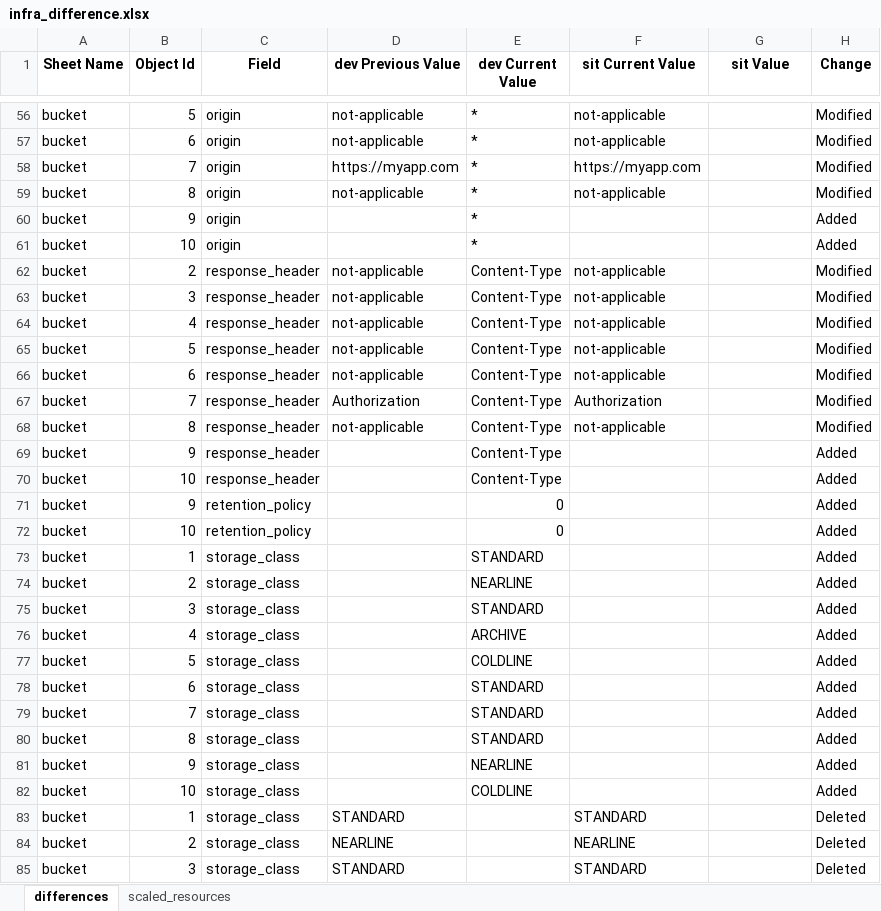
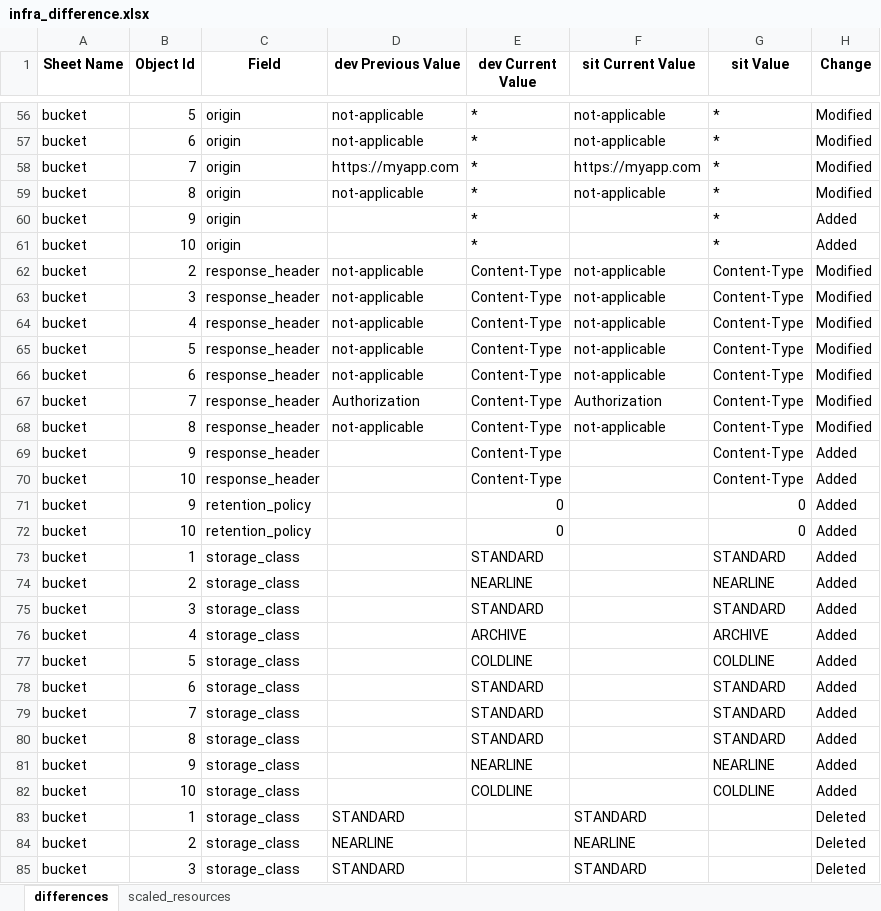
Before and after one commit to kranthimj23/promotion-repo, an Excel workbook: helm-charts/sit-values/infra-values/release_note/infra_difference.xlsx, sheet differences, drawn as a sheet; only a part is shown, gaps mark what is left out; values as stored, in another font and other column widths than the file's, no borders; the diff covers the shown part only; the diff names each change by its address in the sheet, - before the commit and + after, or states it on an @@ line.

```diff
--- a/helm-charts/sit-values/infra-values/release_note/infra_difference.xlsx (sheet differences)
+++ b/helm-charts/sit-values/infra-values/release_note/infra_difference.xlsx (sheet differences)
-G56:G61 (sit Value): (empty)
+G56:G61 (sit Value): *
-G62:G70 (sit Value): (empty)
+G62:G70 (sit Value): Content-Type
-G71:G72 (sit Value): (empty)
+G71:G72 (sit Value): 0
-G73 (sit Value): (empty)
+G73 (sit Value): STANDARD
-G74 (sit Value): (empty)
+G74 (sit Value): NEARLINE
-G75 (sit Value): (empty)
+G75 (sit Value): STANDARD
-G76 (sit Value): (empty)
+G76 (sit Value): ARCHIVE
-G77 (sit Value): (empty)
+G77 (sit Value): COLDLINE
-G78:G80 (sit Value): (empty)
+G78:G80 (sit Value): STANDARD
-G81 (sit Value): (empty)
+G81 (sit Value): NEARLINE
-G82 (sit Value): (empty)
+G82 (sit Value): COLDLINE
```
Also changed, not shown: 81 edited cells elsewhere in this sheet.
